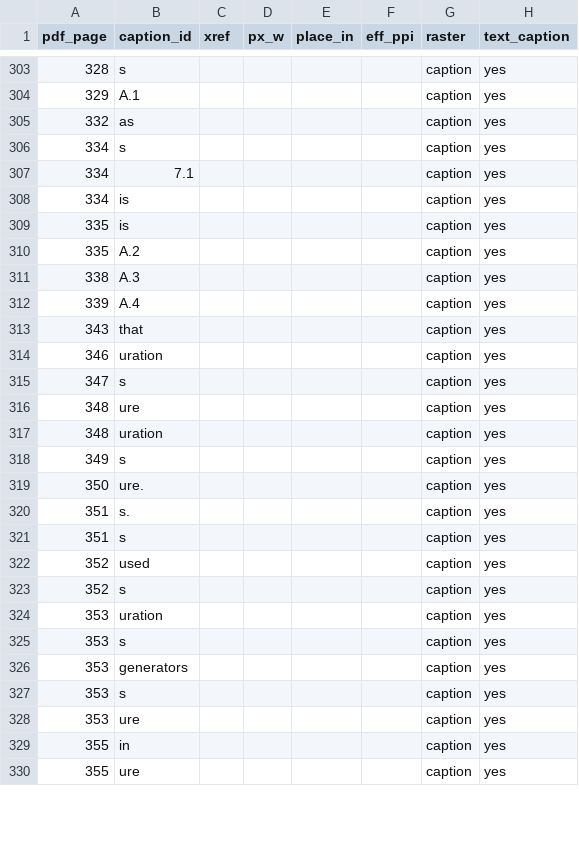
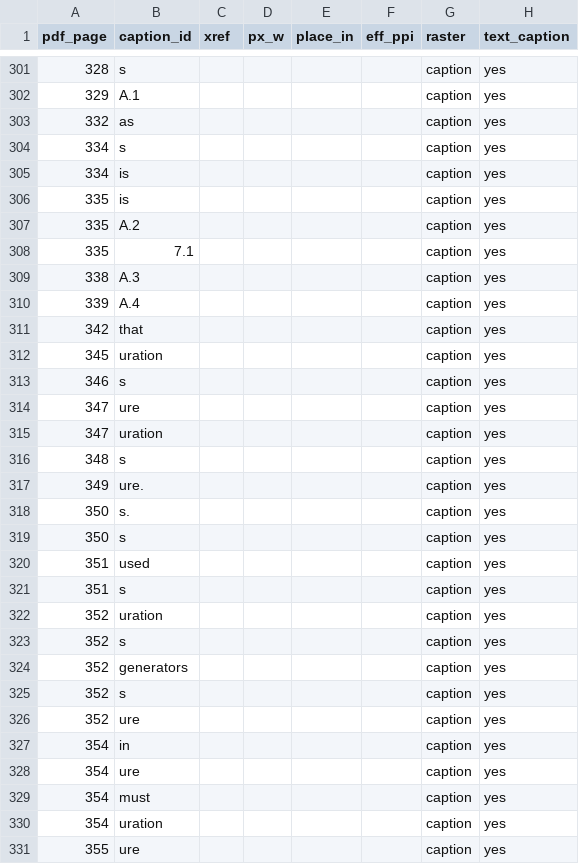
Before and after one commit to zhiqitao/from-token-to-fleet, a CSV file: review/publication_qa/figure_ledger_auto.csv, drawn as a sheet; only a part is shown, gaps mark what is left out; the diff covers the shown part only.

Commit message:
Loop3: rebuild from all Loop-3 fixes (359pp, Type3 0, tagged, 0 tofu, 0 XNAME, 0 out-of-page, 0 <300ppi, 48/48 checks) + figure binding/heading keep-with-next pipe fixes

```diff
--- a/review/publication_qa/figure_ledger_auto.csv
+++ b/review/publication_qa/figure_ledger_auto.csv
@@ -306,3 +304,2 @@ pdf_page,caption_id,xref,px_w,place_in,eff_ppi,raster,text_caption
 334,s,,,,,caption,yes
-334,7.1,,,,,caption,yes
 334,is,,,,,caption,yes
@@ -310,21 +307,25 @@ pdf_page,caption_id,xref,px_w,place_in,eff_ppi,raster,text_caption
 335,A.2,,,,,caption,yes
+335,7.1,,,,,caption,yes
 338,A.3,,,,,caption,yes
 339,A.4,,,,,caption,yes
-343,that,,,,,caption,yes
-346,uration,,,,,caption,yes
-347,s,,,,,caption,yes
-348,ure,,,,,caption,yes
-348,uration,,,,,caption,yes
-349,s,,,,,caption,yes
-350,ure.,,,,,caption,yes
-351,s.,,,,,caption,yes
+342,that,,,,,caption,yes
+345,uration,,,,,caption,yes
+346,s,,,,,caption,yes
+347,ure,,,,,caption,yes
+347,uration,,,,,caption,yes
+348,s,,,,,caption,yes
+349,ure.,,,,,caption,yes
+350,s.,,,,,caption,yes
+350,s,,,,,caption,yes
+351,used,,,,,caption,yes
 351,s,,,,,caption,yes
-352,used,,,,,caption,yes
+352,uration,,,,,caption,yes
 352,s,,,,,caption,yes
-353,uration,,,,,caption,yes
-353,s,,,,,caption,yes
-353,generators,,,,,caption,yes
-353,s,,,,,caption,yes
-353,ure,,,,,caption,yes
-355,in,,,,,caption,yes
+352,generators,,,,,caption,yes
+352,s,,,,,caption,yes
+352,ure,,,,,caption,yes
+354,in,,,,,caption,yes
+354,ure,,,,,caption,yes
+354,must,,,,,caption,yes
+354,uration,,,,,caption,yes
 355,ure,,,,,caption,yes
```
Also changed, not shown: 5 added rows, 10 removed rows and 24 edited cells elsewhere in this file, review/publication_qa/page_ledger_auto.csv, 39 other files.
